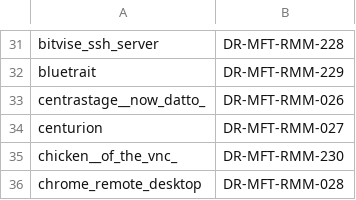
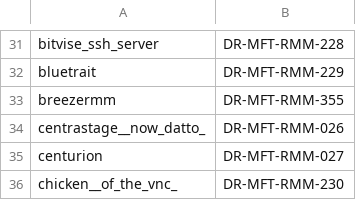
Before and after one commit to Ununp3ntium115/Custom-Yara-Rules, a CSV file: detection-data/MFT_RMM_IDs.csv, drawn as a sheet; only a part is shown, gaps mark what is left out; the shorter side is filled out with more unchanged rows.

```diff
--- a/detection-data/MFT_RMM_IDs.csv
+++ b/detection-data/MFT_RMM_IDs.csv
@@ -32,2 +32,3 @@ bitvise_ssh_server,DR-MFT-RMM-228
 bluetrait,DR-MFT-RMM-229
+breezermm,DR-MFT-RMM-355
 centrastage__now_datto_,DR-MFT-RMM-026
```
Also changed, not shown: detection-data/MFT_RMM_Coverage.csv, detection-data/drivers_malicious.csv, 20 other files.
